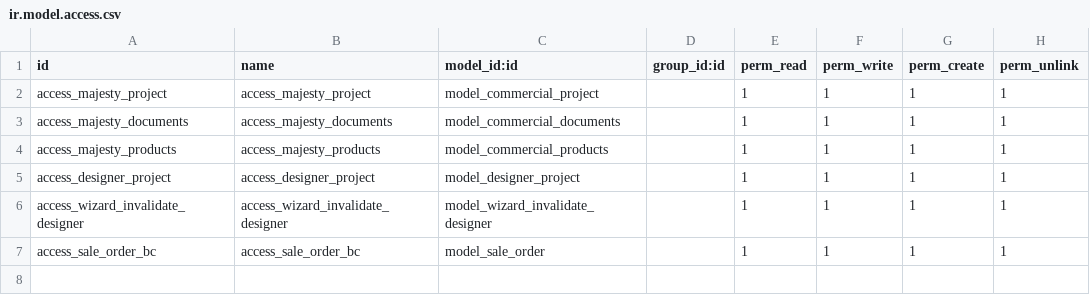
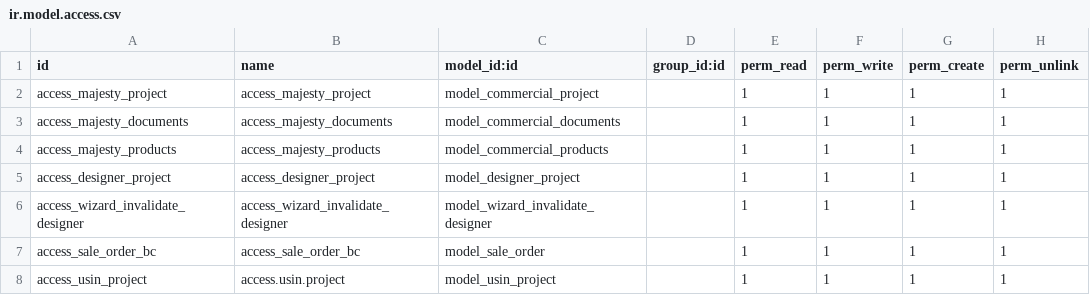
Before and after one commit to akadev21/WENCORP, a CSV file: custom_modules/nn_majesty/security/ir.model.access.csv, drawn as a sheet.

Commit message:
add usine view and model

```diff
--- a/custom_modules/nn_majesty/security/ir.model.access.csv
+++ b/custom_modules/nn_majesty/security/ir.model.access.csv
@@ -7 +7,2 @@ access_wizard_invalidate_designer,access_wizard_invalidate_designer,model_wizard
 access_sale_order_bc,access_sale_order_bc,model_sale_order,,1,1,1,1
+access_usin_project,access.usin.project,model_usin_project,,1,1,1,1
```
Also changed, not shown: 10 other files.
